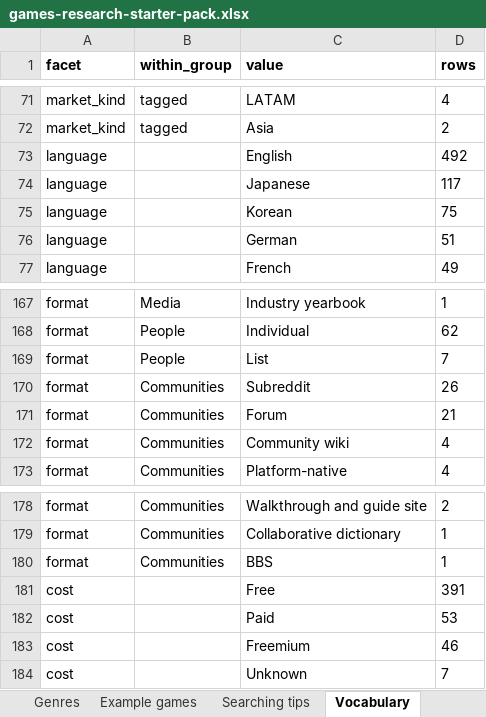
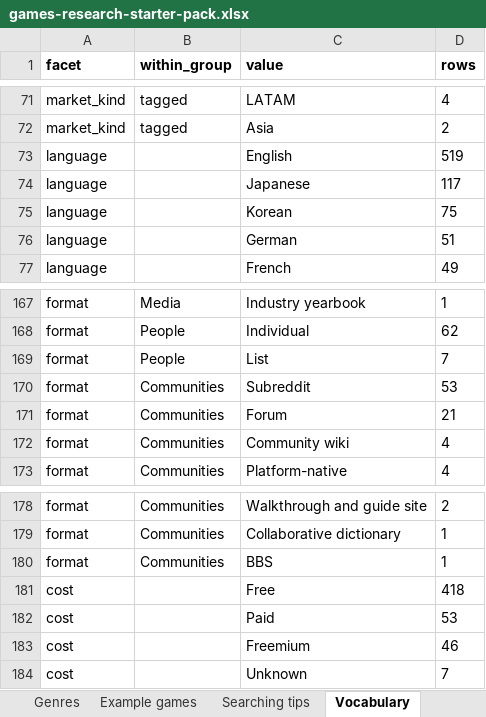
Before and after one commit to itsmepants2/games-research-starter-pack-data, an Excel workbook: games-research-starter-pack.xlsx, sheet Vocabulary, drawn as a sheet; only a part is shown, gaps mark what is left out; values as stored, in another font and other column widths than the file's, no borders; the diff covers the shown part only; the diff names each change by its address in the sheet, - before the commit and + after, or states it on an @@ line.

```diff
--- a/games-research-starter-pack.xlsx (sheet Vocabulary)
+++ b/games-research-starter-pack.xlsx (sheet Vocabulary)
-D73 (rows): 492
+D73 (rows): 519
-D170 (rows): 26
+D170 (rows): 53
-D181 (rows): 391
+D181 (rows): 418
```
Also changed, not shown: 1 added row, 1 removed row and 13 edited cells elsewhere in this sheet, sheet Sources, sheet Read me, 6 other files.
